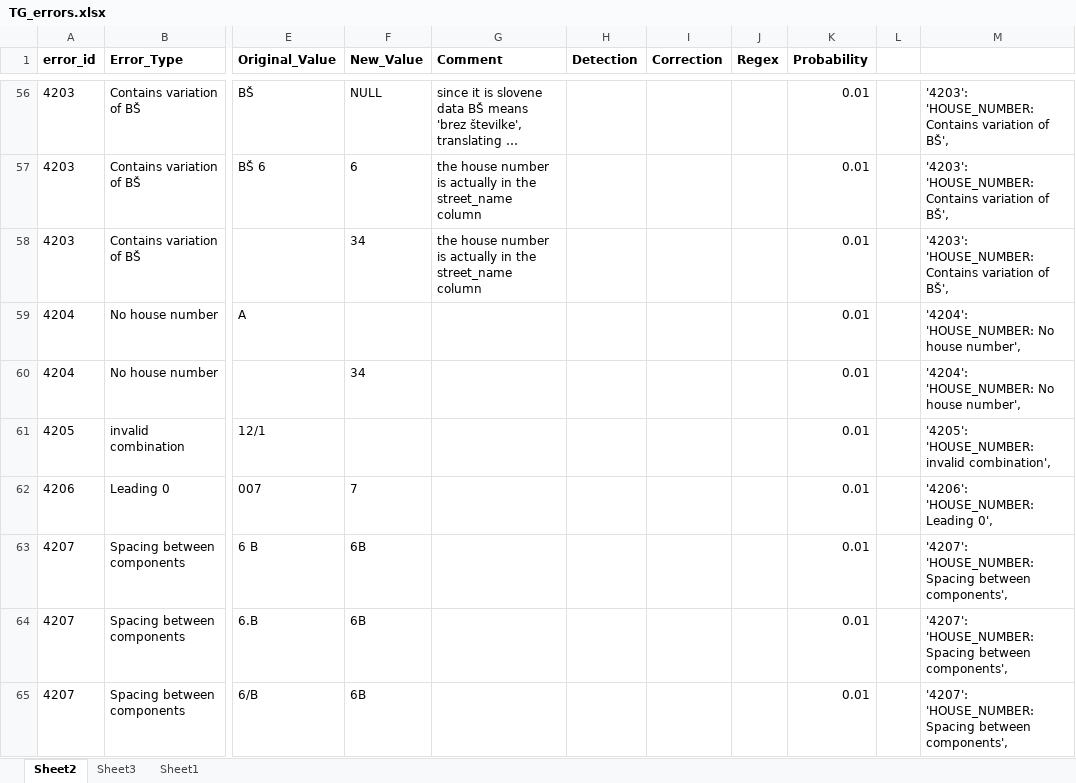
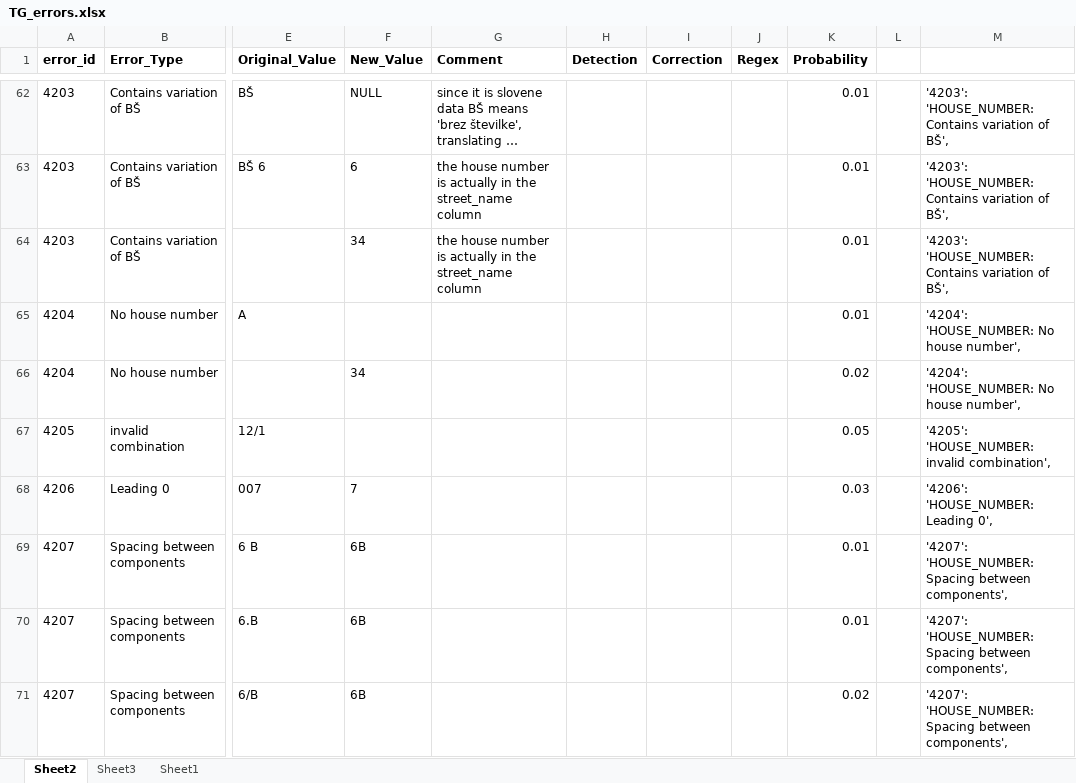
Before and after one commit to Asajt/customer_data_cleanup, an Excel workbook: src/raw_data/TG_errors.xlsx, sheet Sheet2, drawn as a sheet; only a part is shown, gaps mark what is left out; long unchanged cells end in …; values as stored, in another font and other column widths than the file's, no borders; addresses are those after the commit; the diff covers the shown part only; the diff names each change by its address in the sheet, - before the commit and + after, or states it on an @@ line.

Commit message:
detection corrections pt2

```diff
--- a/src/raw_data/TG_errors.xlsx (sheet Sheet2)
+++ b/src/raw_data/TG_errors.xlsx (sheet Sheet2)
-K66 (Probability): 0.01
+K66 (Probability): 0.02
-K67 (Probability): 0.01
+K67 (Probability): 0.05
-K68 (Probability): 0.01
+K68 (Probability): 0.03
-K71 (Probability): 0.01
+K71 (Probability): 0.02
```
Also changed, not shown: 15 added rows, 11 removed rows and 74 edited cells elsewhere in this sheet, formulas that keep their value, 2 other files.
